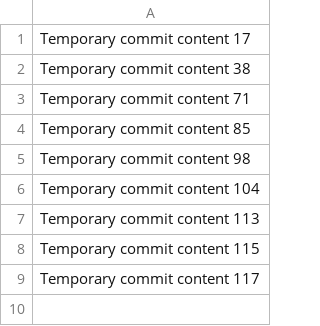
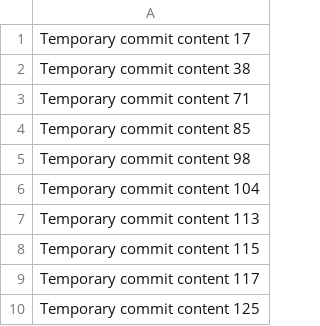
Before and after one commit to skypein/curly-funicular, a CSV file: data.csv, drawn as a sheet.

```diff
--- a/data.csv
+++ b/data.csv
@@ -9 +9,2 @@ Temporary commit content 115
 Temporary commit content 117
+Temporary commit content 125
```
